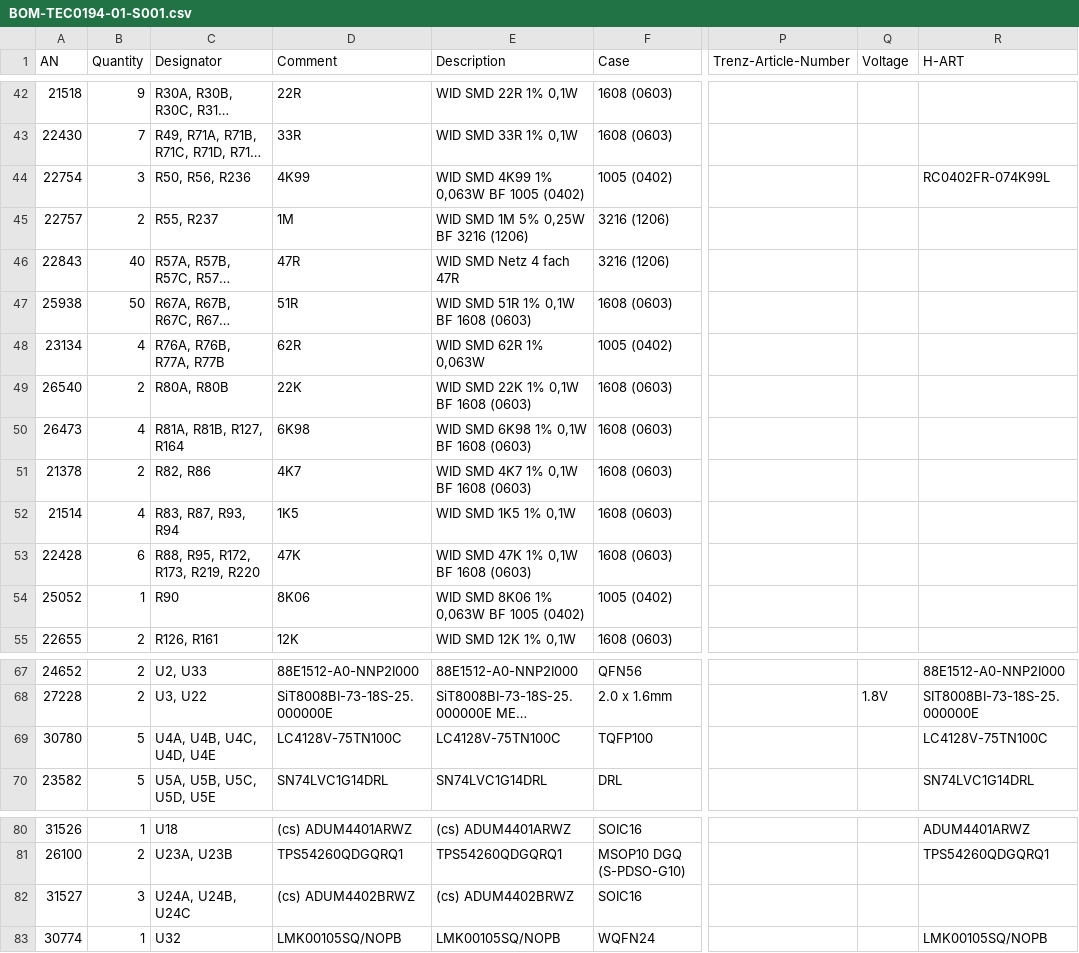
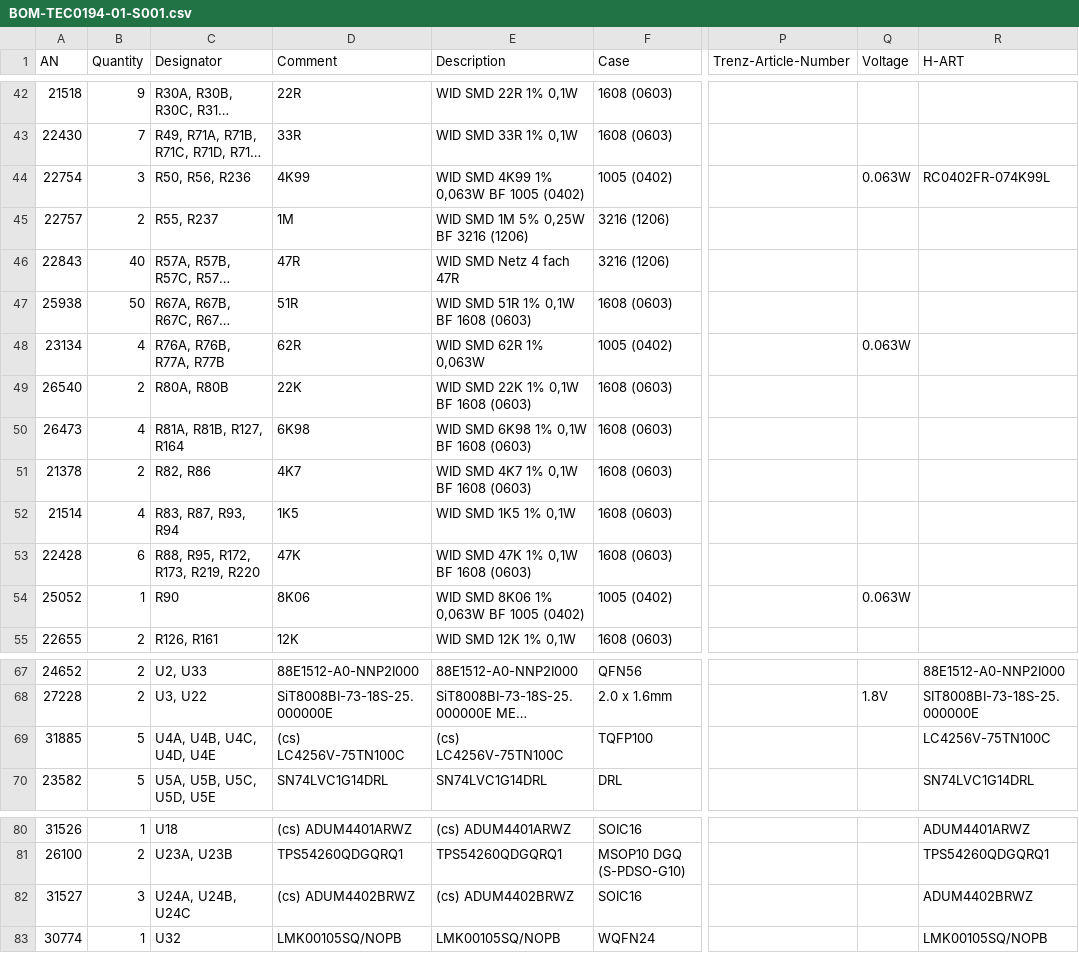
Before and after one commit to ultrazohm/uz_carrierboard, a CSV file: manufacturing reports/BOM/BOM-TEC0194-01-S001.csv, drawn as a sheet; only a part is shown, gaps mark what is left out; long unchanged cells end in …; the diff names each change by its address in the sheet, - before the commit and + after, or states it on an @@ line.

```diff
--- a/manufacturing reports/BOM/BOM-TEC0194-01-S001.csv
+++ b/manufacturing reports/BOM/BOM-TEC0194-01-S001.csv
-Q44 (Voltage): (empty)
+Q44 (Voltage): 0.063W
-Q48 (Voltage): (empty)
+Q48 (Voltage): 0.063W
-Q54 (Voltage): (empty)
+Q54 (Voltage): 0.063W
-A69 (AN): 30780
+A69 (AN): 31885
-D69 (Comment): LC4128V-75TN100C
+D69 (Comment): (cs) LC4256V-75TN100C
-E69 (Description): LC4128V-75TN100C
+E69 (Description): (cs) LC4256V-75TN100C
-R69 (H-ART): LC4128V-75TN100C
+R69 (H-ART): LC4256V-75TN100C
-R82 (H-ART): (empty)
+R82 (H-ART): ADUM4402BRWZ
```
Also changed, not shown: manufacturing reports/BOM/PP-TEC0194-01-S001.csv, 4 other files.
